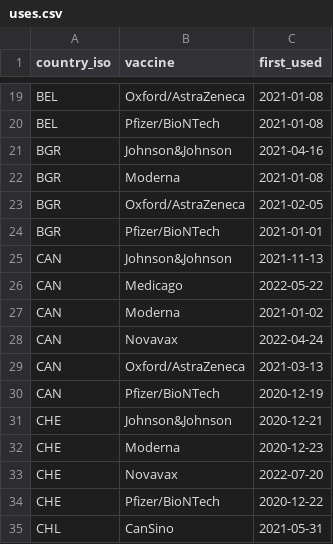
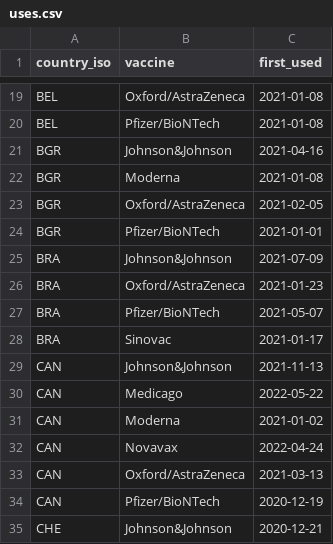
Before and after one commit to biiafranca/viralgraph, a CSV file: etl/data/uses.csv, drawn as a sheet; only a part is shown, gaps mark what is left out; the shorter side is filled out with more unchanged rows; the diff names each change by its address in the sheet, - before the commit and + after, or states it on an @@ line.

Commit message:
refactor: include BRA vaccine data and change to use people_vaccinated instead of total_vaccinations

```diff
--- a/etl/data/uses.csv
+++ b/etl/data/uses.csv
+row 25: BRA | Johnson&Johnson | 2021-07-09
+row 26: BRA | Oxford/AstraZeneca | 2021-01-23
+row 27: BRA | Pfizer/BioNTech | 2021-05-07
+row 28: BRA | Sinovac | 2021-01-17
```
Also changed, not shown: 3 other files.
